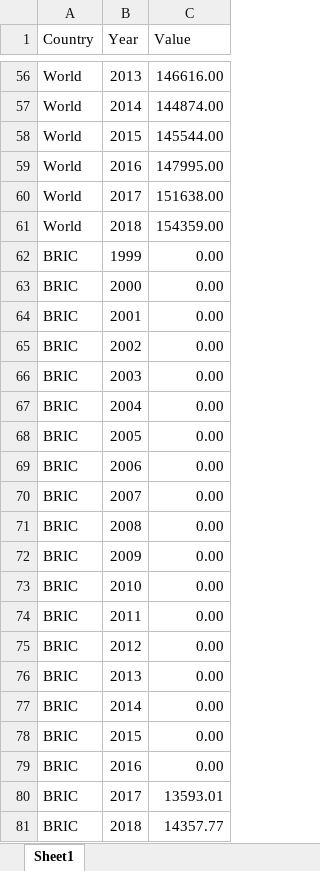
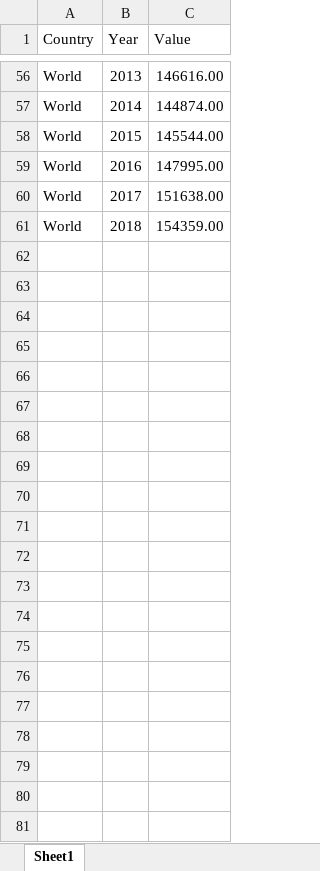
Before and after one commit to kevinkrs/climate_change_dashboard, an Excel workbook: data/technology_patents/files/epo_total_unity.xlsx, sheet Sheet1, drawn as a sheet; only a part is shown, gaps mark what is left out; values as stored, in another font and other column widths than the file's, no borders; the diff names each change by its address in the sheet, - before the commit and + after, or states it on an @@ line.

```diff
--- a/data/technology_patents/files/epo_total_unity.xlsx (sheet Sheet1)
+++ b/data/technology_patents/files/epo_total_unity.xlsx (sheet Sheet1)
-row 62: BRIC | 1999 | 0.00
-row 63: BRIC | 2000 | 0.00
-row 64: BRIC | 2001 | 0.00
-row 65: BRIC | 2002 | 0.00
-row 66: BRIC | 2003 | 0.00
-row 67: BRIC | 2004 | 0.00
-row 68: BRIC | 2005 | 0.00
-row 69: BRIC | 2006 | 0.00
-row 70: BRIC | 2007 | 0.00
-row 71: BRIC | 2008 | 0.00
-row 72: BRIC | 2009 | 0.00
-row 73: BRIC | 2010 | 0.00
-row 74: BRIC | 2011 | 0.00
-row 75: BRIC | 2012 | 0.00
-row 76: BRIC | 2013 | 0.00
-row 77: BRIC | 2014 | 0.00
-row 78: BRIC | 2015 | 0.00
-row 79: BRIC | 2016 | 0.00
-row 80: BRIC | 2017 | 13593.01
-row 81: BRIC | 2018 | 14357.77
```
Also changed, not shown: data/technology_patents/files/epo_comparision.xlsx, data/technology_patents/files/pct_comparision.xlsx, 11 other files.
